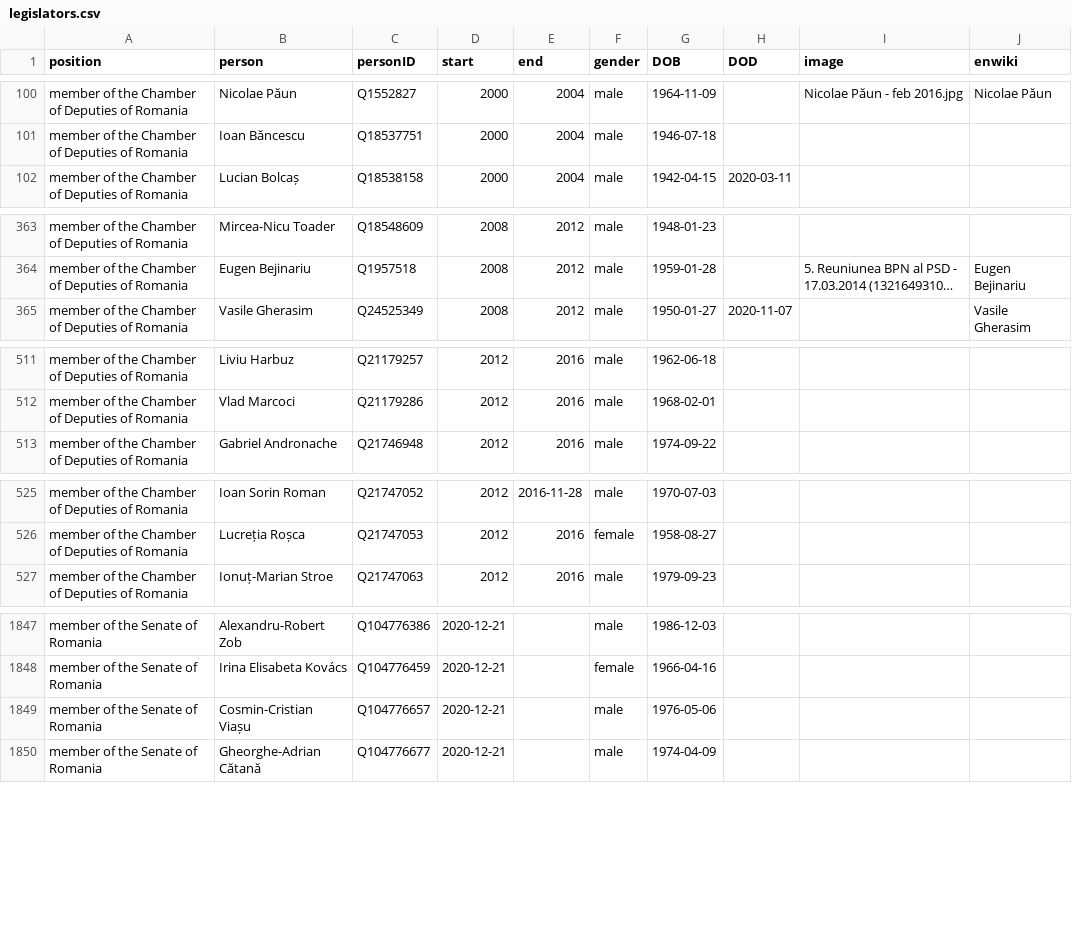
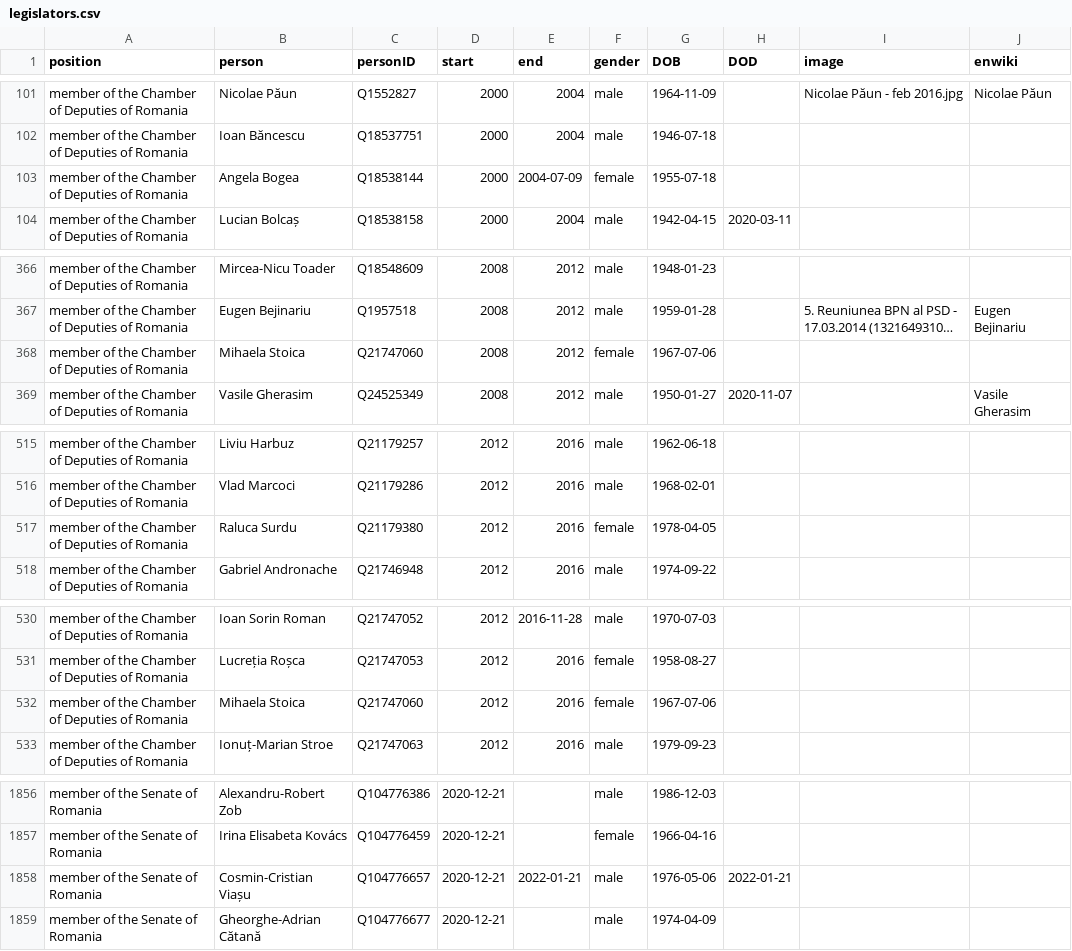
Before and after one commit to every-politician-scrapers/romania-cabinet, a CSV file: html/legislators.csv, drawn as a sheet; only a part is shown, gaps mark what is left out; long unchanged cells end in …; addresses are those after the commit; the diff covers the shown part only; the diff names each change by its address in the sheet, - before the commit and + after, or states it on an @@ line.

```diff
--- a/html/legislators.csv
+++ b/html/legislators.csv
+row 103: member of the Chamber of Deputies of Romania | Angela Bogea | Q18538144 | 2000 | 2004-07-09 | female | 1955-07-18
+row 368: member of the Chamber of Deputies of Romania | Mihaela Stoica | Q21747060 | 2008 | 2012 | female | 1967-07-06
+row 517: member of the Chamber of Deputies of Romania | Raluca Surdu | Q21179380 | 2012 | 2016 | female | 1978-04-05
+row 532: member of the Chamber of Deputies of Romania | Mihaela Stoica | Q21747060 | 2012 | 2016 | female | 1967-07-06
-E1858 (end): (empty)
+E1858 (end): 2022-01-21
-H1858 (DOD): (empty)
+H1858 (DOD): 2022-01-21
```
Also changed, not shown: 5 added rows elsewhere in this file, html/holders21.csv.
